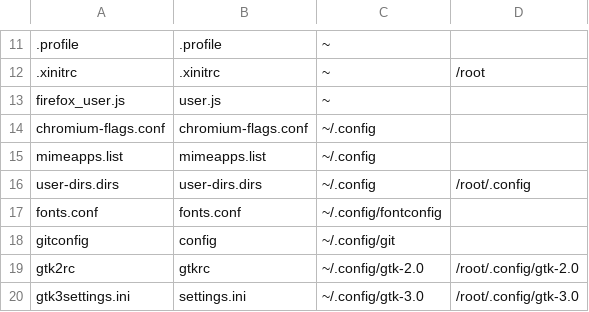
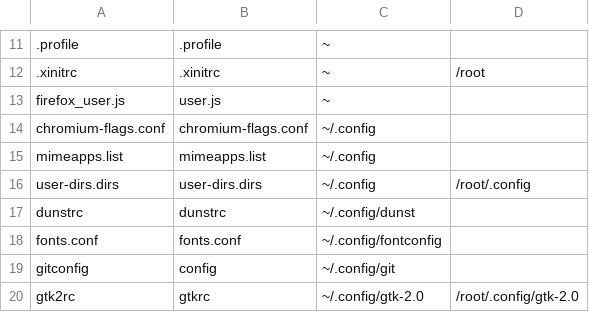
Before and after one commit to royarg02/user_files, a CSV file: deploy_files.csv, drawn as a sheet; only a part is shown, gaps mark what is left out; the shorter side is filled out with more unchanged rows.

Commit message:
Add dunstrc

```diff
--- a/deploy_files.csv
+++ b/deploy_files.csv
@@ -16,2 +16,3 @@ mimeapps.list,mimeapps.list,~/.config,
 user-dirs.dirs,user-dirs.dirs,~/.config,/root/.config
+dunstrc,dunstrc,~/.config/dunst,
 fonts.conf,fonts.conf,~/.config/fontconfig,
```
Also changed, not shown: 1 other file.
